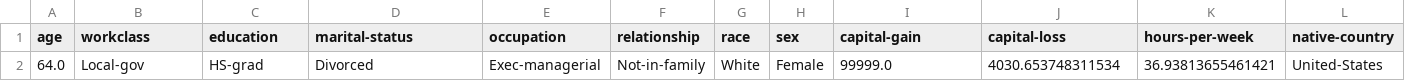
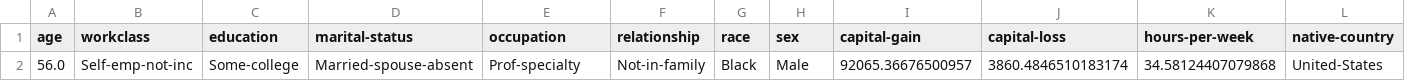
Before and after one commit to Hariss-Gills/counterfactual_explainers, a CSV file: counterfactual_explainers/results/cf_aide_DNN_adult_decoded.csv, drawn as a sheet; removed rows and columns are numbered as before the commit, all else as after; the diff names each change by its address in the sheet, - before the commit and + after, or states it on an @@ line.

```diff
--- a/counterfactual_explainers/results/cf_aide_DNN_adult_decoded.csv
+++ b/counterfactual_explainers/results/cf_aide_DNN_adult_decoded.csv
-row 2: 64.0 | Local-gov | HS-grad | Divorced | Exec-managerial | Not-in-family | White | Female | 99999.0 | 4030.653748311534 | 36.93813655461421 | United-States
+row 2: 56.0 | Self-emp-not-inc | Some-college | Married-spouse-absent | Prof-specialty | Not-in-family | Black | Male | 92065.36676500957 | 3860.4846510183174 | 34.58124407079868 | United-States
```
Also changed, not shown: counterfactual_explainers/results/cf_aide_DNN_adult.csv, opt-AINet_results.csv, 3 other files.
